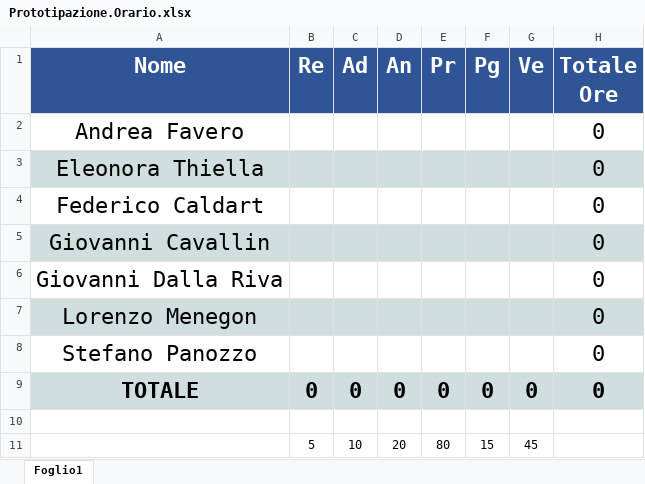
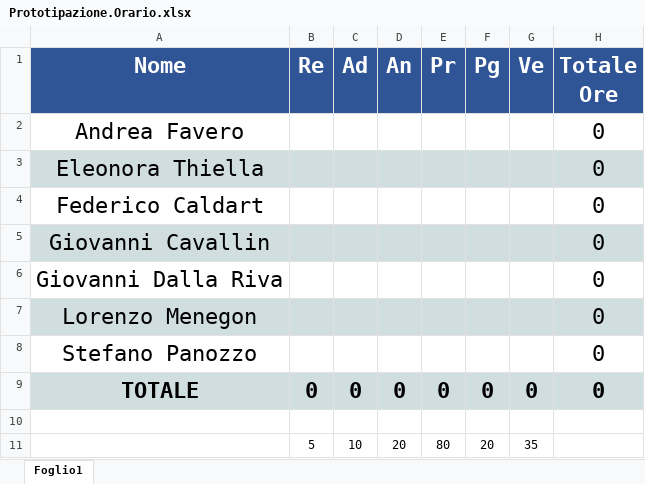
Before and after one commit to SOS-SonsOfSwe/Marvin, an Excel workbook: Piano di Progetto/Preventivo/Prototipazione.Orario.xlsx, sheet Foglio1, drawn as a sheet; values as stored, in another font and other column widths than the file's, no borders; charts and pictures not drawn; the diff names each change by its address in the sheet, - before the commit and + after, or states it on an @@ line.

```diff
--- a/Piano di Progetto/Preventivo/Prototipazione.Orario.xlsx (sheet Foglio1)
+++ b/Piano di Progetto/Preventivo/Prototipazione.Orario.xlsx (sheet Foglio1)
-F11 (Pg): 15
+F11 (Pg): 20
-G11 (Ve): 45
+G11 (Ve): 35
```
Also changed, not shown: charts or pictures, Piano di Progetto/Preventivo/AnalisiRequisiti.Orario.xlsx, Piano di Progetto/Preventivo/AnalisiRequisitiDettaglio.Orario.xlsx, 23 other files.
